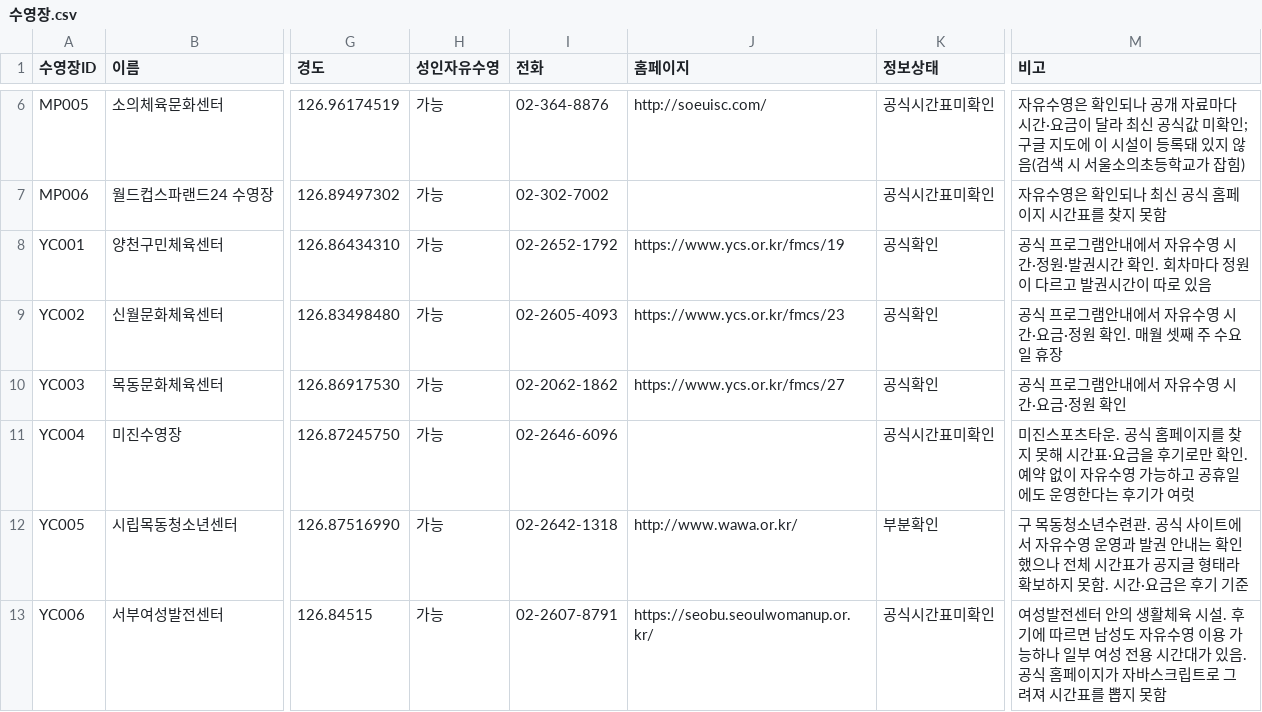
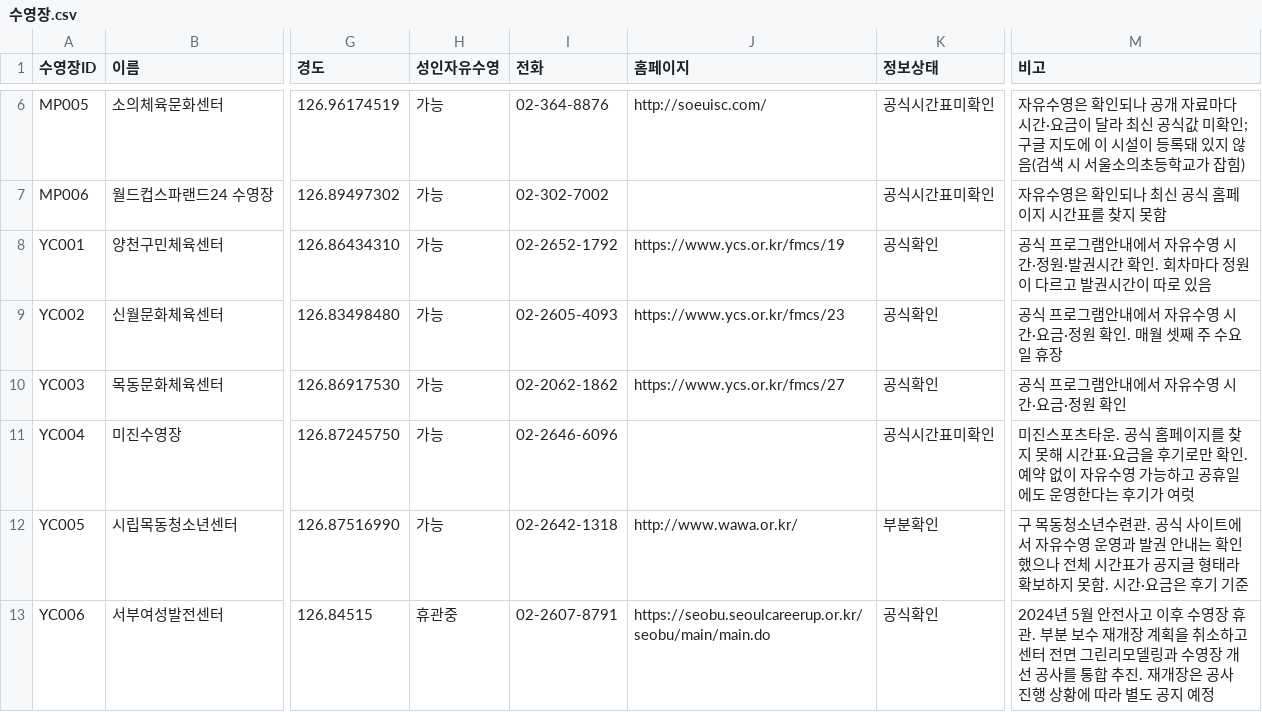
Before and after one commit to seoyunkim129/jasuhaja, a CSV file: 수영장.csv, drawn as a sheet; only a part is shown, gaps mark what is left out; the diff names each change by its address in the sheet, - before the commit and + after, or states it on an @@ line.

```diff
--- a/수영장.csv
+++ b/수영장.csv
-H13 (성인자유수영): 가능
+H13 (성인자유수영): 휴관중
-J13 (홈페이지): https://seobu.seoulwomanup.or.kr/
+J13 (홈페이지): https://seobu.seoulcareerup.or.kr/seobu/main/main.do
-K13 (정보상태): 공식시간표미확인
+K13 (정보상태): 공식확인
-M13 (비고): 여성발전센터 안의 생활체육 시설. 후기에 따르면 남성도 자유수영 이용 가능하나 일부 여성 전용 시간대가 있음. 공식 홈페이지가 자바스크립트로 그려져 시간표를 뽑지 못함
+M13 (비고): 2024년 5월 안전사고 이후 수영장 휴관. 부분 보수 재개장 계획을 취소하고 센터 전면 그린리모델링과 수영장 개선 공사를 통합 추진. 재개장은 공사 진행 상황에 따라 별도 공지 예정
```
Also changed, not shown: 자유수영시간.csv, 4 other files.
